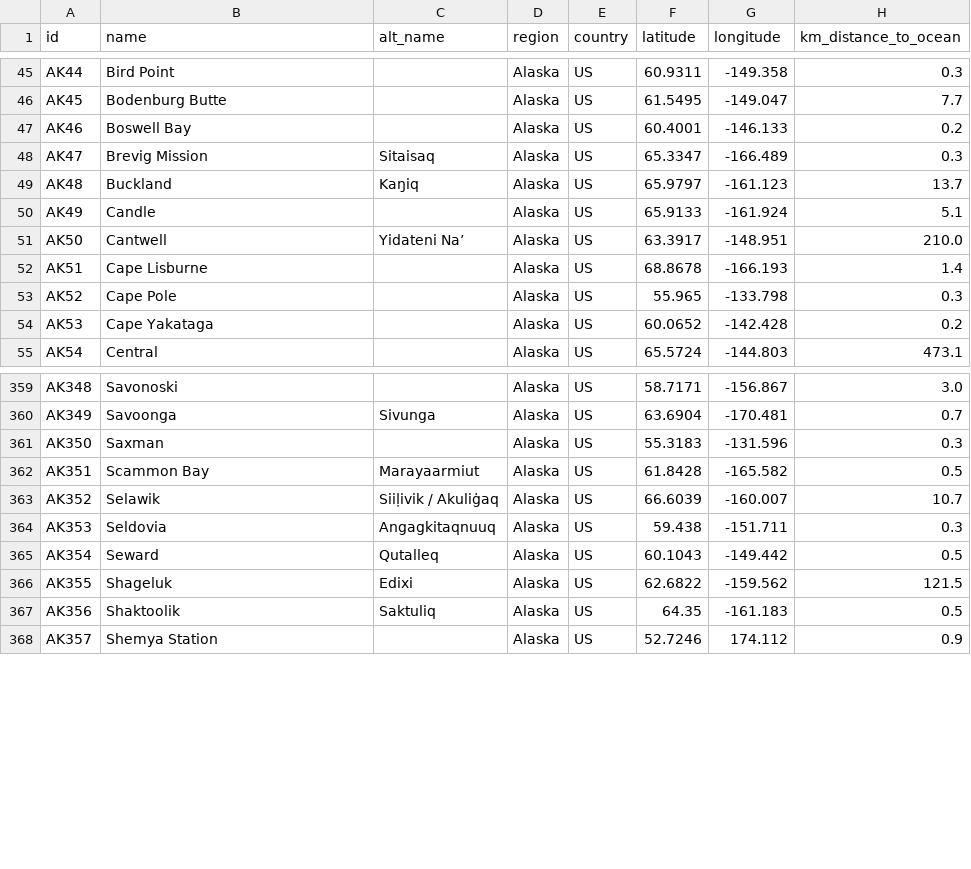
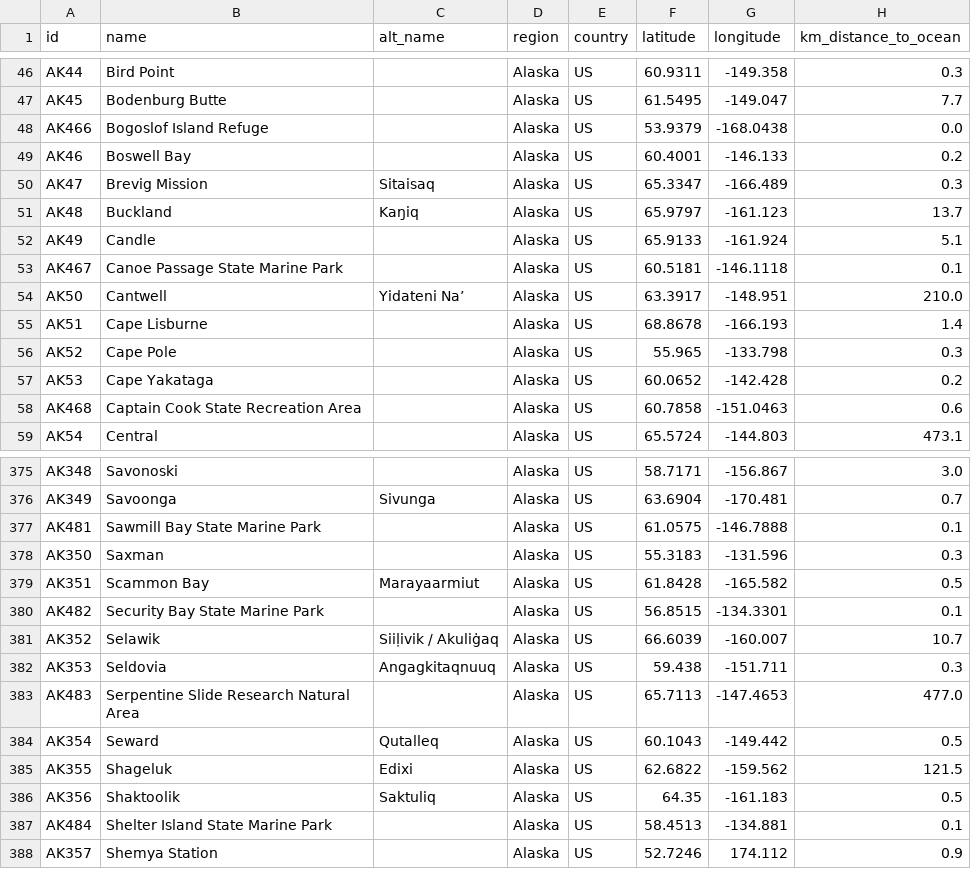
Before and after one commit to ua-snap/geospatial-vector-veracity, a CSV file: vector_data/point/alaska_point_locations.csv, drawn as a sheet; only a part is shown, gaps mark what is left out; the diff covers the shown part only; the diff names each change by its address in the sheet, - before the commit and + after, or states it on an @@ line.

Commit message:
Convert 22 small AK Protected Areas to Points (#67)
* default coastal distance to 0

* add 22 small protected areas as points

* computes coastal distances

```diff
--- a/vector_data/point/alaska_point_locations.csv
+++ b/vector_data/point/alaska_point_locations.csv
+row 48: AK466 | Bogoslof Island Refuge |  | Alaska | US | 53.9379 | -168.0438 | 0.0
+row 53: AK467 | Canoe Passage State Marine Park |  | Alaska | US | 60.5181 | -146.1118 | 0.1
+row 58: AK468 | Captain Cook State Recreation Area |  | Alaska | US | 60.7858 | -151.0463 | 0.6
+row 377: AK481 | Sawmill Bay State Marine Park |  | Alaska | US | 61.0575 | -146.7888 | 0.1
+row 380: AK482 | Security Bay State Marine Park |  | Alaska | US | 56.8515 | -134.3301 | 0.1
+row 383: AK483 | Serpentine Slide Research Natural Area |  | Alaska | US | 65.7113 | -147.4653 | 477.0
+row 387: AK484 | Shelter Island State Marine Park |  | Alaska | US | 58.4513 | -134.881 | 0.1
```
Also changed, not shown: 15 added rows and 1 moved row elsewhere in this file, 1 other file.
